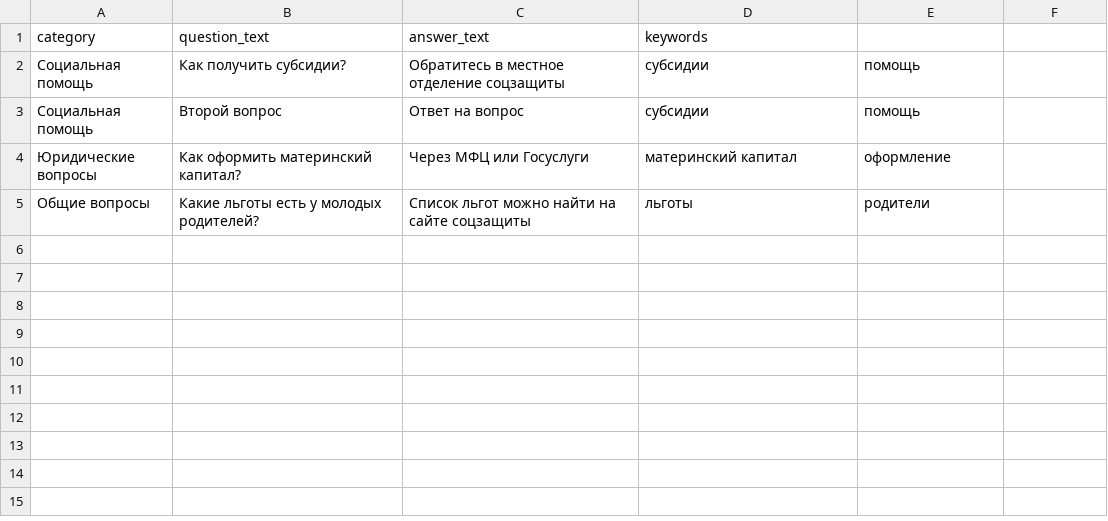
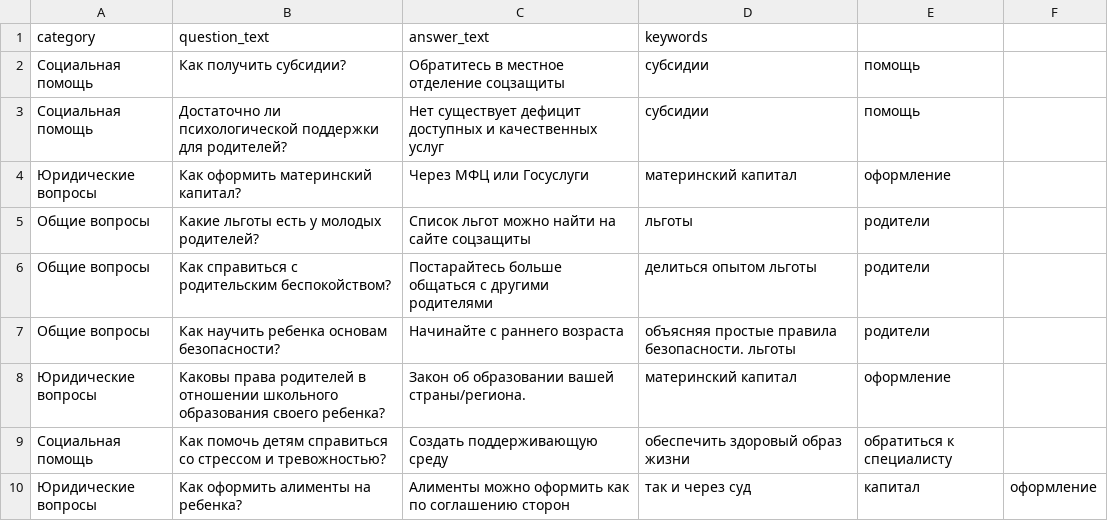
Before and after one commit to Moro055/ChatBot, a CSV file: sample_questions.csv, drawn as a sheet.

Commit message:
Add files via upload

```diff
--- a/sample_questions.csv
+++ b/sample_questions.csv
@@ -2,4 +2,9 @@ category,question_text,answer_text,keywords
 Социальная помощь,Как получить субсидии?,Обратитесь в местное отделение соцзащиты,субсидии,помощь
-Социальная помощь,Второй вопрос ,Ответ на вопрос,субсидии,помощь
+Социальная помощь,Достаточно ли психологической поддержки для родителей? ,Нет существует дефицит доступных и качественных услуг,субсидии,помощь
 Юридические вопросы,Как оформить материнский капитал?,Через МФЦ или Госуслуги,материнский капитал,оформление
 Общие вопросы,Какие льготы есть у молодых родителей?,Список льгот можно найти на сайте соцзащиты,льготы,родители
+Общие вопросы,Как справиться с родительским беспокойством?,Постарайтесь больше общаться с другими родителями, делиться опытом льготы,родители
+Общие вопросы,Как научить ребенка основам безопасности?,Начинайте с раннего возраста, объясняя простые правила безопасности. льготы,родители
+Юридические вопросы,Каковы права родителей в отношении школьного образования своего ребенка?,Закон об образовании вашей страны/региона.,материнский капитал,оформление
+Социальная помощь,Как помочь детям справиться со стрессом и тревожностью?,Создать поддерживающую среду, обеспечить здоровый образ жизни, обратиться к специалисту,
+Юридические вопросы,Как оформить алименты на ребенка?,Алименты можно оформить как по соглашению сторон, так и через суд,капитал,оформление
```
